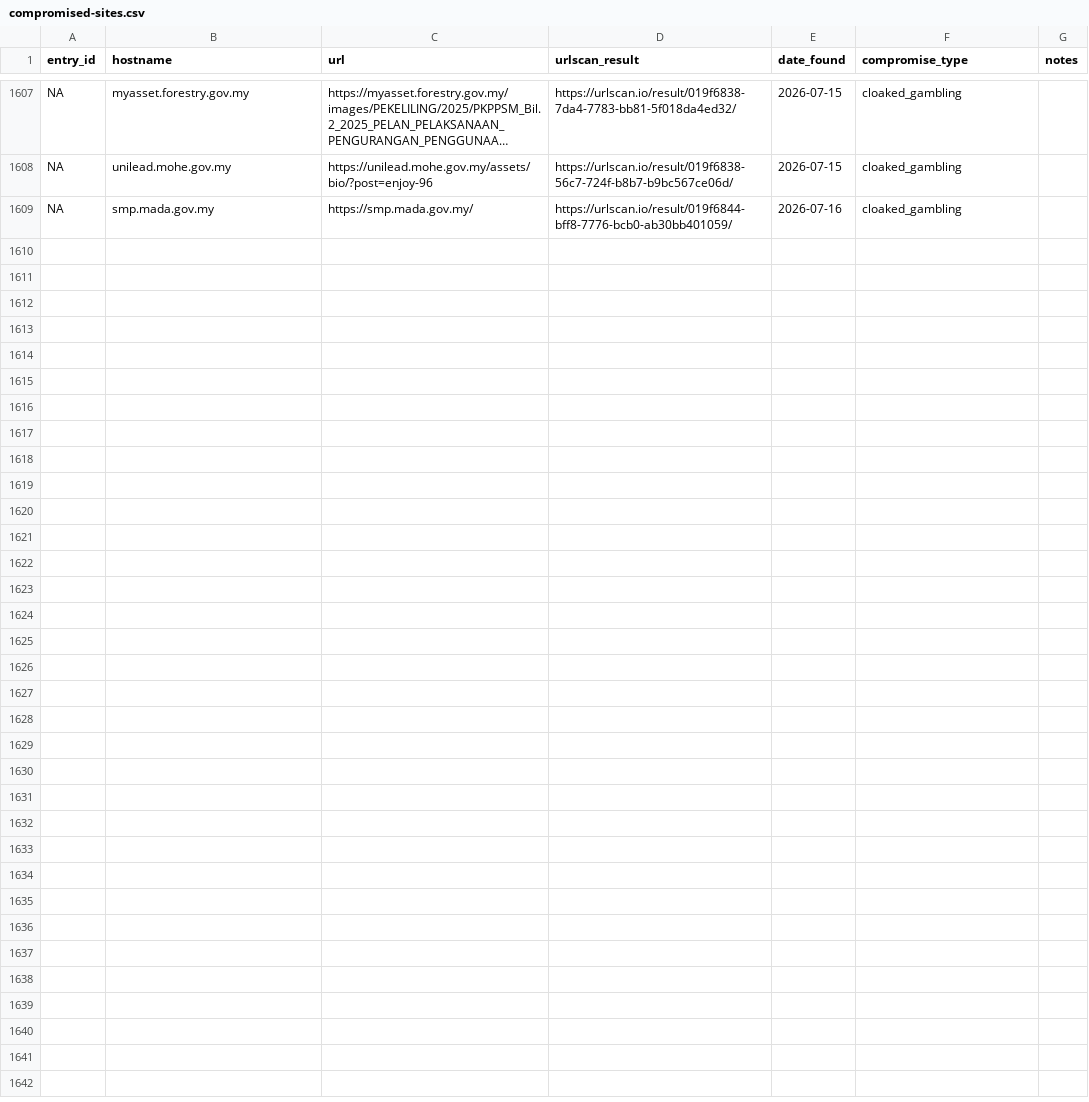
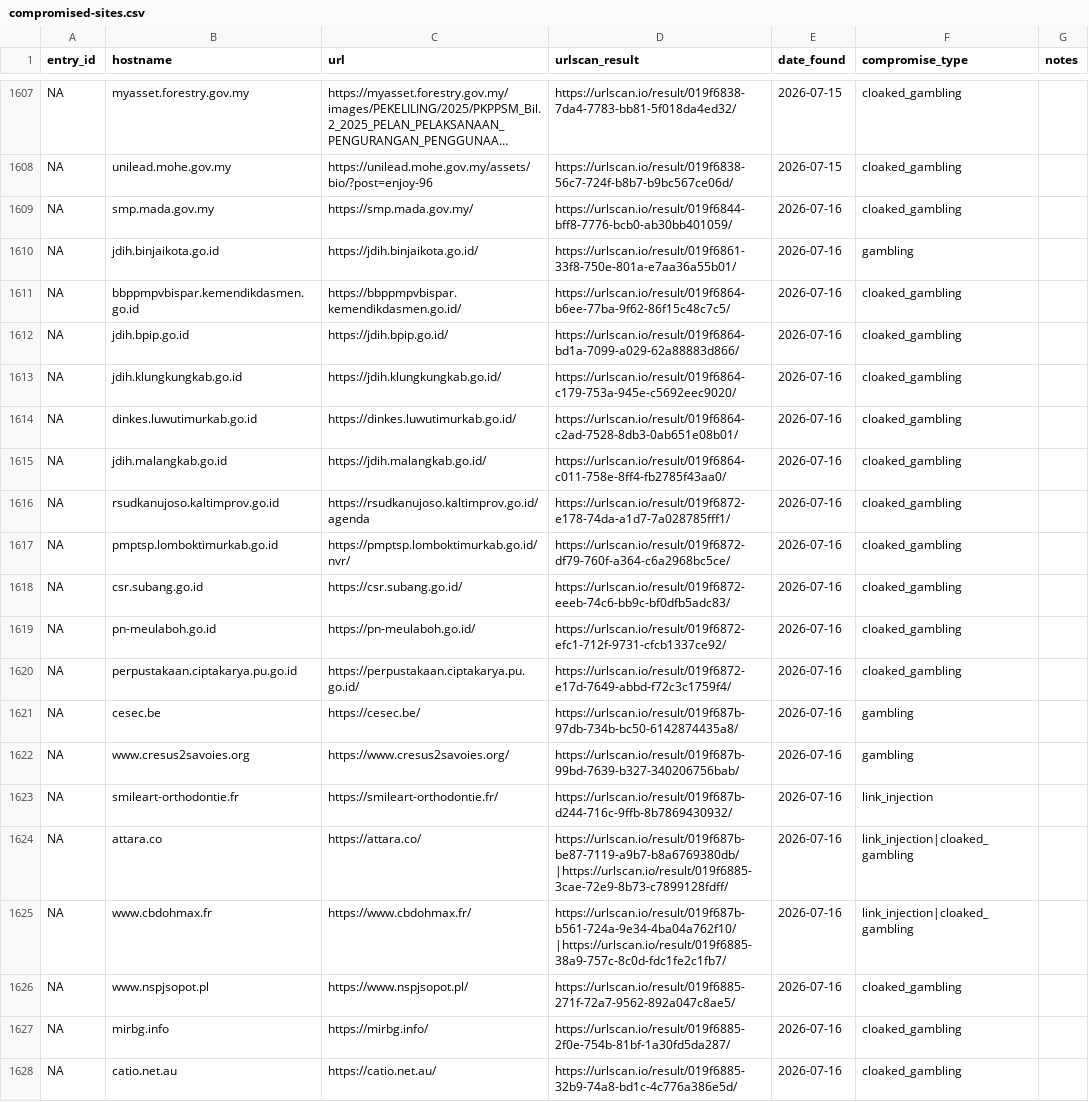
Before and after one commit to battlingamazons/compromised-sites-tracker, a CSV file: compromised-sites.csv, drawn as a sheet; only a part is shown, gaps mark what is left out; long unchanged cells end in …; the diff covers the shown part only.

Commit message:
Update compromised-sites.csv

```diff
--- a/compromised-sites.csv
+++ b/compromised-sites.csv
@@ -1609 +1609,20 @@ NA, unilead.mohe.gov.my, https://unilead.mohe.gov.my/assets/bio/?post=enjoy-96,
 NA, smp.mada.gov.my, https://smp.mada.gov.my/, https://urlscan.io/result/019f6844-bff8-7776-bcb0-ab30bb401059/, 2026-07-16, cloaked_gambling, ""
+NA, jdih.binjaikota.go.id, https://jdih.binjaikota.go.id/, https://urlscan.io/result/019f6861-33f8-750e-801a-e7aa36a55b01/, 2026-07-16, gambling, ""
+NA, bbppmpvbispar.kemendikdasmen.go.id, https://bbppmpvbispar.kemendikdasmen.go.id/, https://urlscan.io/result/019f6864-b6ee-77ba-9f62-86f15c48c7c5/, 2026-07-16, cloaked_gambling, ""
+NA, jdih.bpip.go.id, https://jdih.bpip.go.id/, https://urlscan.io/result/019f6864-bd1a-7099-a029-62a88883d866/, 2026-07-16, cloaked_gambling, ""
+NA, jdih.klungkungkab.go.id, https://jdih.klungkungkab.go.id/, https://urlscan.io/result/019f6864-c179-753a-945e-c5692eec9020/, 2026-07-16, cloaked_gambling, ""
+NA, dinkes.luwutimurkab.go.id, https://dinkes.luwutimurkab.go.id/, https://urlscan.io/result/019f6864-c2ad-7528-8db3-0ab651e08b01/, 2026-07-16, cloaked_gambling, ""
+NA, jdih.malangkab.go.id, https://jdih.malangkab.go.id/, https://urlscan.io/result/019f6864-c011-758e-8ff4-fb2785f43aa0/, 2026-07-16, cloaked_gambling, ""
+NA, rsudkanujoso.kaltimprov.go.id, https://rsudkanujoso.kaltimprov.go.id/agenda, https://urlscan.io/result/019f6872-e178-74da-a1d7-7a028785fff1/, 2026-07-16, cloaked_gambling, ""
+NA, pmptsp.lomboktimurkab.go.id, https://pmptsp.lomboktimurkab.go.id/nvr/, https://urlscan.io/result/019f6872-df79-760f-a364-c6a2968bc5ce/, 2026-07-16, cloaked_gambling, ""
+NA, csr.subang.go.id, https://csr.subang.go.id/, https://urlscan.io/result/019f6872-eeeb-74c6-bb9c-bf0dfb5adc83/, 2026-07-16, cloaked_gambling, ""
+NA, pn-meulaboh.go.id, https://pn-meulaboh.go.id/, https://urlscan.io/result/019f6872-efc1-712f-9731-cfcb1337ce92/, 2026-07-16, cloaked_gambling, ""
+NA, perpustakaan.ciptakarya.pu.go.id, https://perpustakaan.ciptakarya.pu.go.id/, https://urlscan.io/result/019f6872-e17d-7649-abbd-f72c3c1759f4/, 2026-07-16, cloaked_gambling, ""
+NA, cesec.be, https://cesec.be/, https://urlscan.io/result/019f687b-97db-734b-bc50-6142874435a8/, 2026-07-16, gambling, ""
+NA, www.cresus2savoies.org, https://www.cresus2savoies.org/, https://urlscan.io/result/019f687b-99bd-7639-b327-340206756bab/, 2026-07-16, gambling, ""
+NA, smileart-orthodontie.fr, https://smileart-orthodontie.fr/, https://urlscan.io/result/019f687b-d244-716c-9ffb-8b7869430932/, 2026-07-16, link_injection, ""
+NA, attara.co, https://attara.co/, https://urlscan.io/result/019f687b-be87-7119-a9b7-b8a6769380db/|https://urlscan.io/result/019f6885-3cae-72e9-8b73-c7899128fdff/, 2026-07-16, link_injection|cloaked_gambling, ""
+NA, www.cbdohmax.fr, https://www.cbdohmax.fr/, https://urlscan.io/result/019f687b-b561-724a-9e34-4ba04a762f10/|https://urlscan.io/result/019f6885-38a9-757c-8c0d-fdc1fe2c1fb7/, 2026-07-16, link_injection|cloaked_gambling, ""
+NA, www.nspjsopot.pl, https://www.nspjsopot.pl/, https://urlscan.io/result/019f6885-271f-72a7-9562-892a047c8ae5/, 2026-07-16, cloaked_gambling, ""
+NA, mirbg.info, https://mirbg.info/, https://urlscan.io/result/019f6885-2f0e-754b-81bf-1a30fd5da287/, 2026-07-16, cloaked_gambling, ""
+NA, catio.net.au, https://catio.net.au/, https://urlscan.io/result/019f6885-32b9-74a8-bd1c-4c776a386e5d/, 2026-07-16, cloaked_gambling, ""
```
Also changed, not shown: 9 added rows elsewhere in this file.
